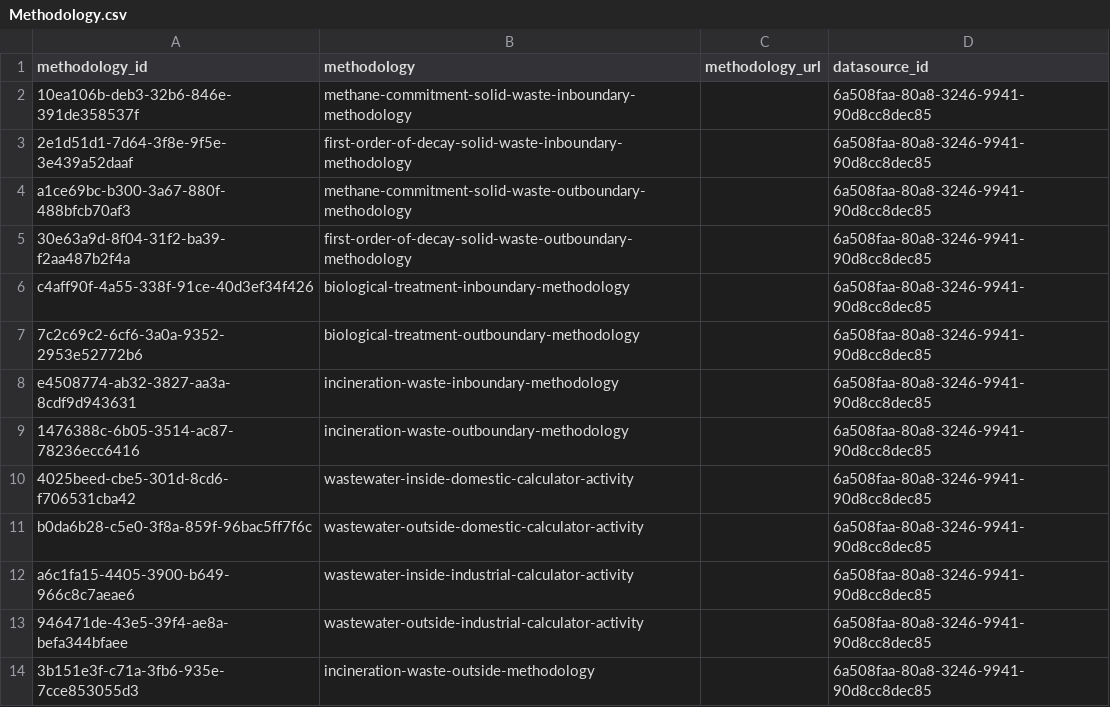
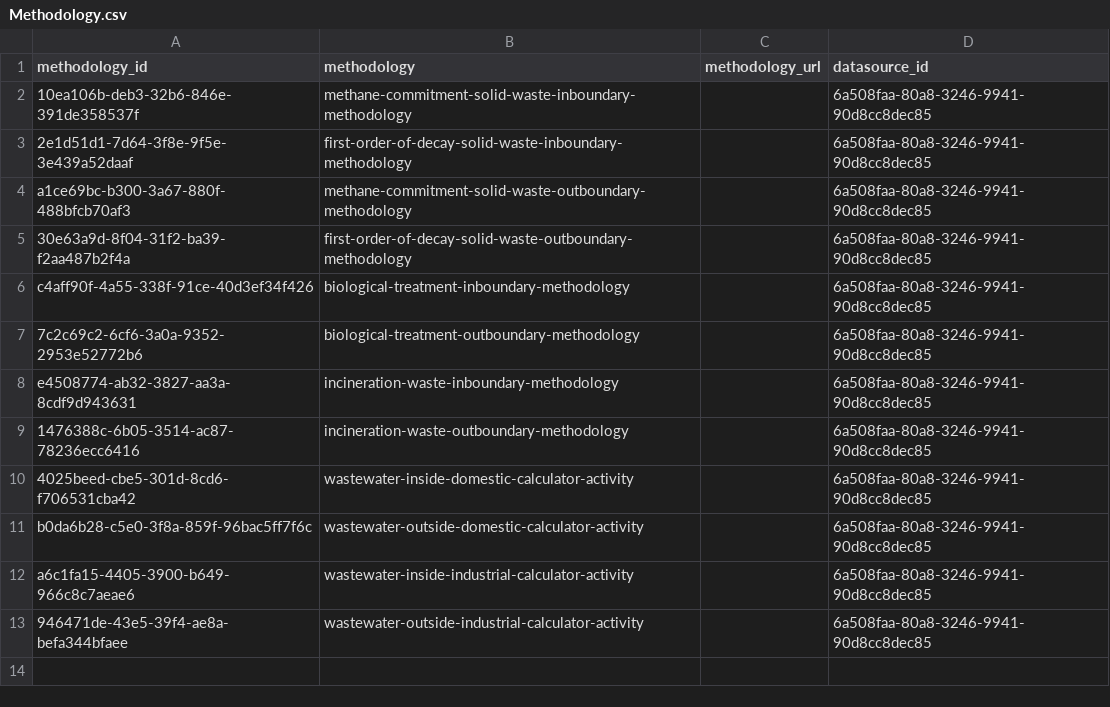
Before and after one commit to Open-Earth-Foundation/CityCatalyst, a CSV file: app/seed-data/formula_values/data_processed/EFDB_2006_IPCC_guidelines/Methodology.csv, drawn as a sheet.

```diff
--- a/app/seed-data/formula_values/data_processed/EFDB_2006_IPCC_guidelines/Methodology.csv
+++ b/app/seed-data/formula_values/data_processed/EFDB_2006_IPCC_guidelines/Methodology.csv
@@ -13,2 +13 @@ a6c1fa15-4405-3900-b649-966c8c7aeae6,wastewater-inside-industrial-calculator-act
 946471de-43e5-39f4-ae8a-befa344bfaee,wastewater-outside-industrial-calculator-activity,,6a508faa-80a8-3246-9941-90d8cc8dec85
-3b151e3f-c71a-3fb6-935e-7cce853055d3,incineration-waste-outside-methodology,,6a508faa-80a8-3246-9941-90d8cc8dec85
```
Also changed, not shown: app/seed-data/formula_values/data_processed/EFDB_2006_IPCC_guidelines/DataSourceFormulaInput.csv, 5 other files.
